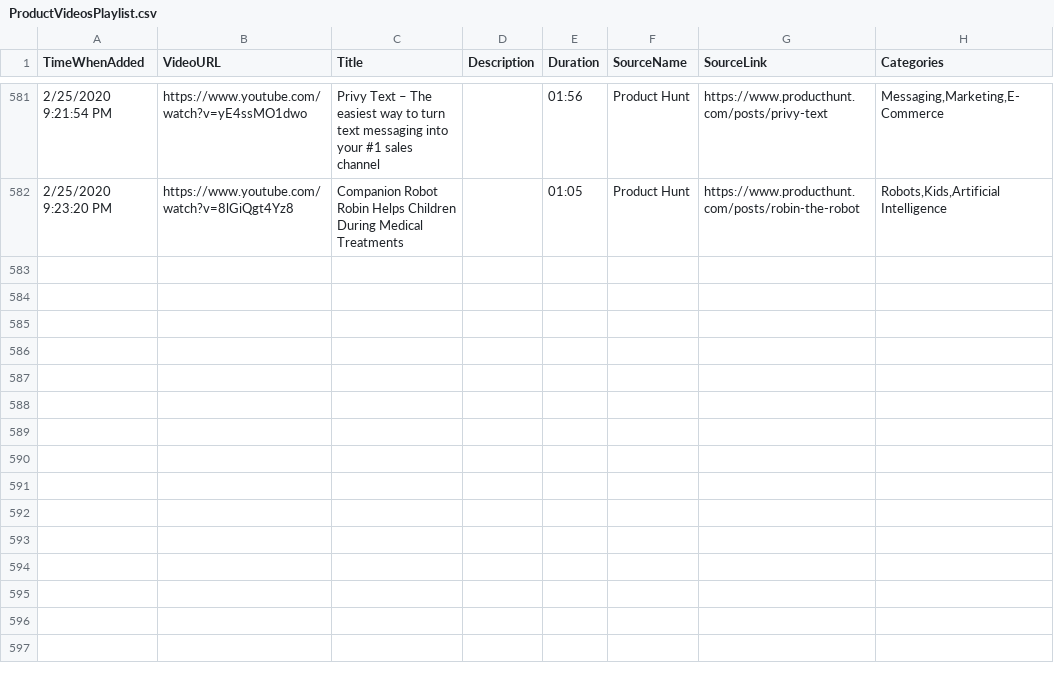
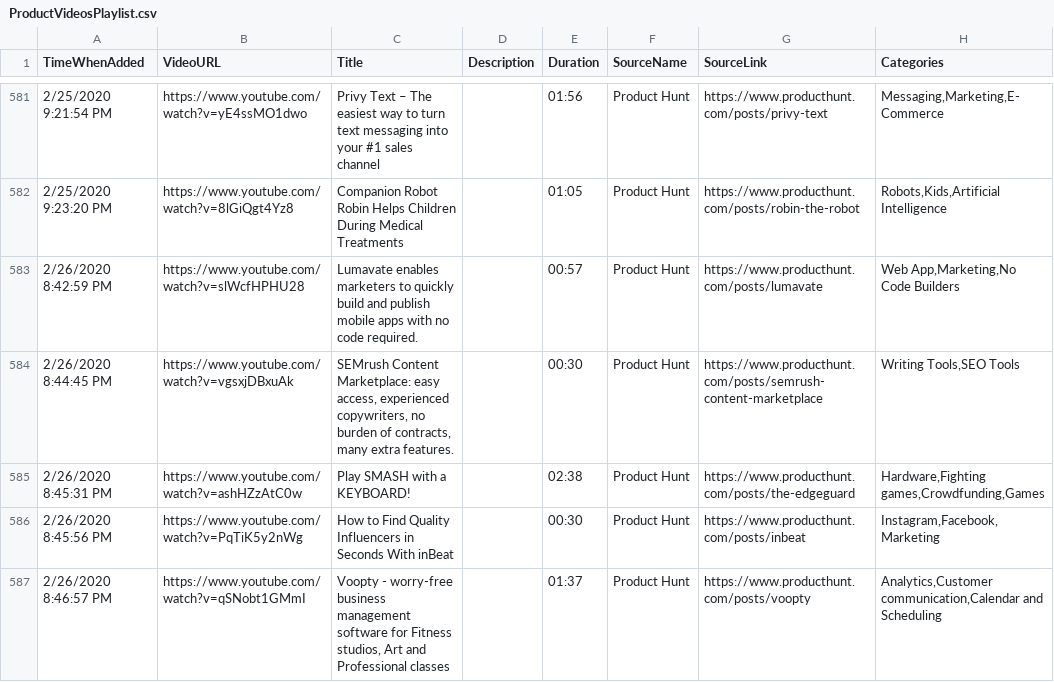
Before and after one commit to productvideostv/website, a CSV file: ProductVideosPlaylist.csv, drawn as a sheet; only a part is shown, gaps mark what is left out; the diff names each change by its address in the sheet, - before the commit and + after, or states it on an @@ line.

Commit message:
PH for today.

```diff
--- a/ProductVideosPlaylist.csv
+++ b/ProductVideosPlaylist.csv
+row 583: 2/26/2020 8:42:59 PM | https://www.youtube.com/watch?v=slWcfHPHU28 | Lumavate enables marketers to quickly build and publish mobile apps with no code required. |  | 00:57 | Product Hunt | https://www.producthunt.com/posts/lumavate | Web App,Marketing,No Code Builders
+row 584: 2/26/2020 8:44:45 PM | https://www.youtube.com/watch?v=vgsxjDBxuAk | SEMrush Content Marketplace: easy access, experienced copywriters, no burden of contracts, many extra features. |  | 00:30 | Product Hunt | https://www.producthunt.com/posts/semrush-content-marketplace | Writing Tools,SEO Tools
+row 585: 2/26/2020 8:45:31 PM | https://www.youtube.com/watch?v=ashHZzAtC0w | Play SMASH with a KEYBOARD! |  | 02:38 | Product Hunt | https://www.producthunt.com/posts/the-edgeguard | Hardware,Fighting games,Crowdfunding,Games
+row 586: 2/26/2020 8:45:56 PM | https://www.youtube.com/watch?v=PqTiK5y2nWg | How to Find Quality Influencers in Seconds With inBeat |  | 00:30 | Product Hunt | https://www.producthunt.com/posts/inbeat | Instagram,Facebook,Marketing
+row 587: 2/26/2020 8:46:57 PM | https://www.youtube.com/watch?v=qSNobt1GMmI | Voopty - worry-free business management software for Fitness studios, Art and Professional classes |  | 01:37 | Product Hunt | https://www.producthunt.com/posts/voopty | Analytics,Customer communication,Calendar and Scheduling
```
